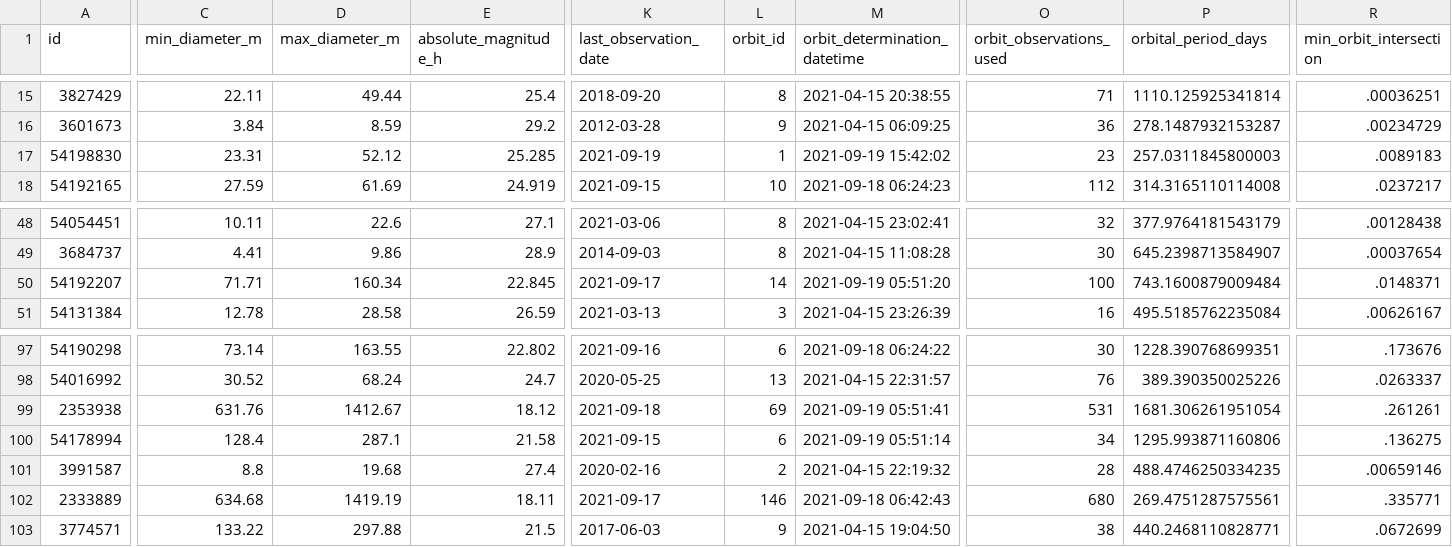
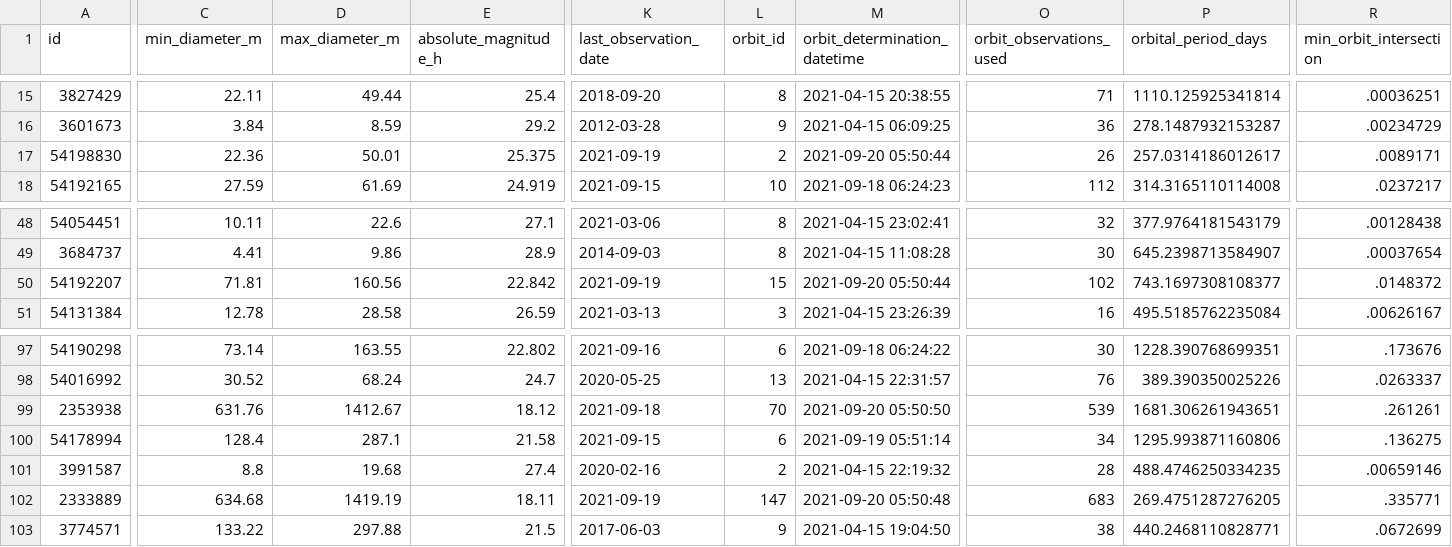
Before and after one commit to nsgrantham/nasa-asteroids, a CSV file: nasa-asteroids-postprocessed.csv, drawn as a sheet; only a part is shown, gaps mark what is left out; the diff covers the shown part only; the diff names each change by its address in the sheet, - before the commit and + after, or states it on an @@ line.

Commit message:
Flat: latest data (2021-09-21T14:08:33.901Z) {   "date": "2021-09-21T14:08:33.901Z",   "files": [     {       "name": "nasa-asteroids-postprocessed.csv",       "deltaBytes": 0,       "source": "https://api.nasa.gov/neo/rest/v1/feed?api_key=DEMO_KEY&detailed=true"     }   ] }

```diff
--- a/nasa-asteroids-postprocessed.csv
+++ b/nasa-asteroids-postprocessed.csv
-C17 (min_diameter_m): 23.31
+C17 (min_diameter_m): 22.36
-D17 (max_diameter_m): 52.12
+D17 (max_diameter_m): 50.01
-E17 (absolute_magnitude_h): 25.285
+E17 (absolute_magnitude_h): 25.375
-L17 (orbit_id): 1
+L17 (orbit_id): 2
-M17 (orbit_determination_datetime): 2021-09-19 15:42:02
+M17 (orbit_determination_datetime): 2021-09-20 05:50:44
-O17 (orbit_observations_used): 23
+O17 (orbit_observations_used): 26
-P17 (orbital_period_days): 257.0311845800003
+P17 (orbital_period_days): 257.0314186012617
-R17 (min_orbit_intersection): .0089183
+R17 (min_orbit_intersection): .0089171
-C50 (min_diameter_m): 71.71
+C50 (min_diameter_m): 71.81
-D50 (max_diameter_m): 160.34
+D50 (max_diameter_m): 160.56
-E50 (absolute_magnitude_h): 22.845
+E50 (absolute_magnitude_h): 22.842
-K50 (last_observation_date): 2021-09-17
+K50 (last_observation_date): 2021-09-19
-L50 (orbit_id): 14
+L50 (orbit_id): 15
-M50 (orbit_determination_datetime): 2021-09-19 05:51:20
+M50 (orbit_determination_datetime): 2021-09-20 05:50:44
-O50 (orbit_observations_used): 100
+O50 (orbit_observations_used): 102
-P50 (orbital_period_days): 743.1600879009484
+P50 (orbital_period_days): 743.1697308108377
-R50 (min_orbit_intersection): .0148371
+R50 (min_orbit_intersection): .0148372
-L99 (orbit_id): 69
+L99 (orbit_id): 70
-M99 (orbit_determination_datetime): 2021-09-19 05:51:41
+M99 (orbit_determination_datetime): 2021-09-20 05:50:50
-O99 (orbit_observations_used): 531
+O99 (orbit_observations_used): 539
-P99 (orbital_period_days): 1681.306261951054
+P99 (orbital_period_days): 1681.306261943651
-K102 (last_observation_date): 2021-09-17
+K102 (last_observation_date): 2021-09-19
-L102 (orbit_id): 146
+L102 (orbit_id): 147
-M102 (orbit_determination_datetime): 2021-09-18 06:42:43
+M102 (orbit_determination_datetime): 2021-09-20 05:50:48
-O102 (orbit_observations_used): 680
+O102 (orbit_observations_used): 683
-P102 (orbital_period_days): 269.4751287575561
+P102 (orbital_period_days): 269.4751287276205
```
Also changed, not shown: 1 edited cell elsewhere in this file.
